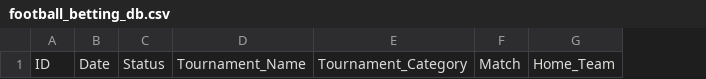
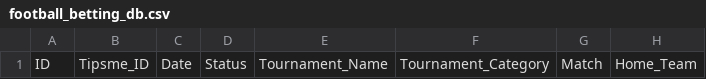
Before and after one commit to tipsme98/FB-app, a CSV file: football_betting_db.csv, drawn as a sheet; only a part is shown; the diff names each change by its address in the sheet, - before the commit and + after, or states it on an @@ line.

Commit message:
Auto-update football_betting_db.csv via Streamlit App

```diff
--- a/football_betting_db.csv
+++ b/football_betting_db.csv
+column B, row 1: Tipsme_ID
```
